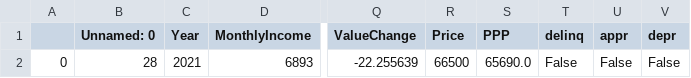
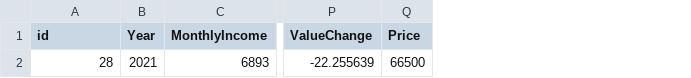
Before and after one commit to Kstall23/MortgageValuation, a CSV file: backend/database/testPoints/RealTestPoint1.csv, drawn as a sheet; only a part is shown, gaps mark what is left out; removed rows and columns are numbered as before the commit, all else as after; the diff names each change by its address in the sheet, - before the commit and + after, or states it on an @@ line.

```diff
--- a/backend/database/testPoints/RealTestPoint1.csv
+++ b/backend/database/testPoints/RealTestPoint1.csv
-column A, row 2: 0
-column S (PPP), row 2: 65690.0
-column T (delinq), row 2: False
-column U (appr), row 2: False
-column V (depr), row 2: False
-A1: Unnamed: 0
+A1: id
```
Also changed, not shown: 3 other files.
